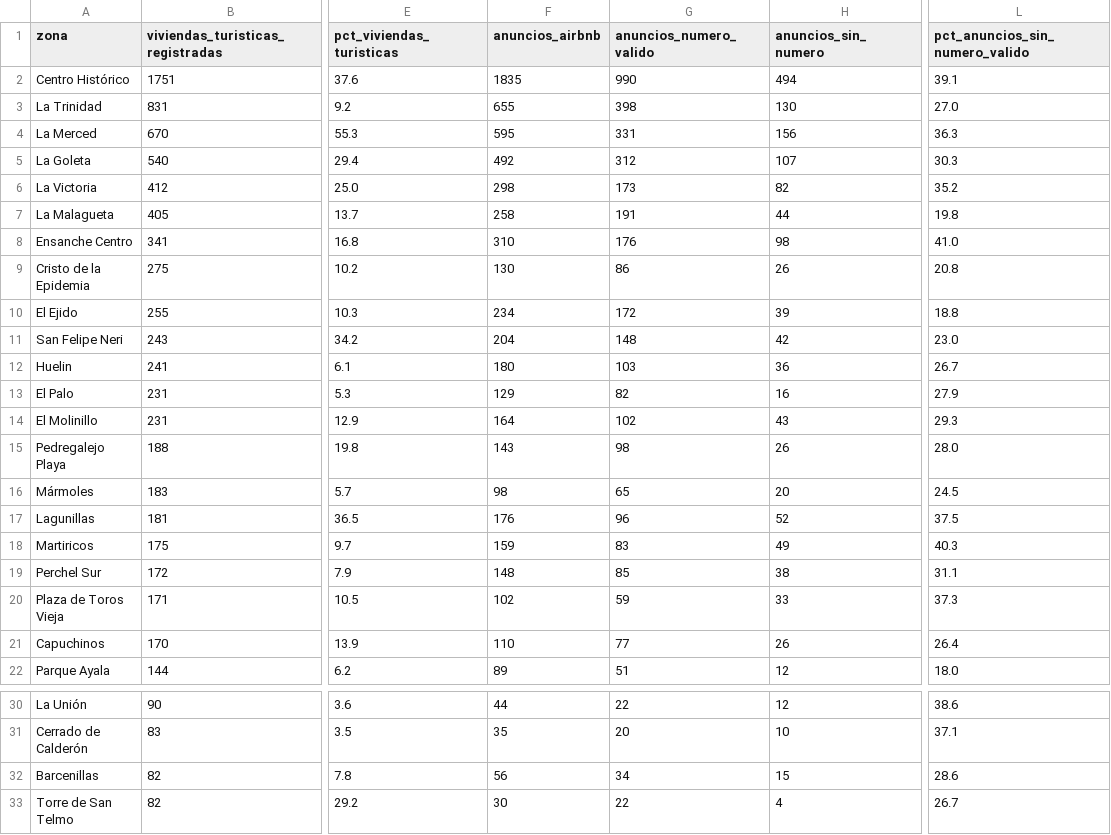
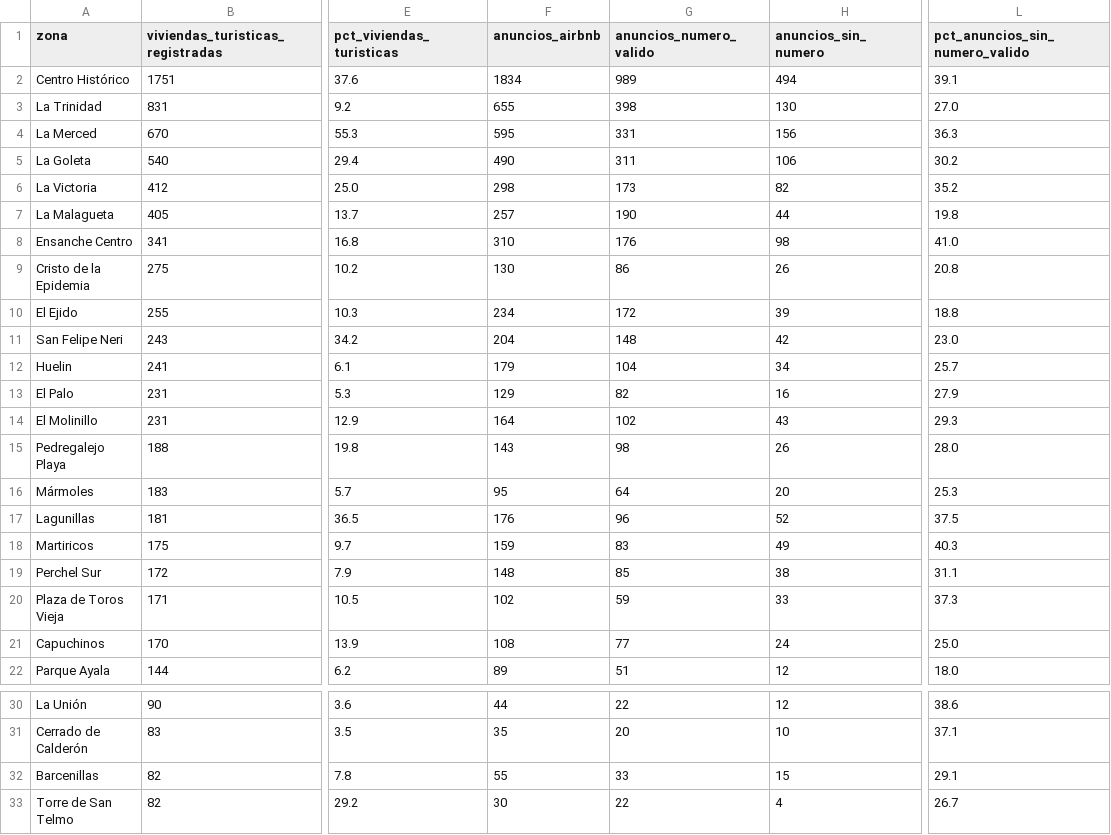
Before and after one commit to tienelicencia/tienelicencia, a CSV file: site/data/malaga/zonas.csv, drawn as a sheet; only a part is shown, gaps mark what is left out; the diff covers the shown part only; the diff names each change by its address in the sheet, - before the commit and + after, or states it on an @@ line.

```diff
--- a/site/data/malaga/zonas.csv
+++ b/site/data/malaga/zonas.csv
-F2 (anuncios_airbnb): 1835
+F2 (anuncios_airbnb): 1834
-G2 (anuncios_numero_valido): 990
+G2 (anuncios_numero_valido): 989
-F5 (anuncios_airbnb): 492
+F5 (anuncios_airbnb): 490
-G5 (anuncios_numero_valido): 312
+G5 (anuncios_numero_valido): 311
-H5 (anuncios_sin_numero): 107
+H5 (anuncios_sin_numero): 106
-L5 (pct_anuncios_sin_numero_valido): 30.3
+L5 (pct_anuncios_sin_numero_valido): 30.2
-F7 (anuncios_airbnb): 258
+F7 (anuncios_airbnb): 257
-G7 (anuncios_numero_valido): 191
+G7 (anuncios_numero_valido): 190
-F12 (anuncios_airbnb): 180
+F12 (anuncios_airbnb): 179
-G12 (anuncios_numero_valido): 103
+G12 (anuncios_numero_valido): 104
-H12 (anuncios_sin_numero): 36
+H12 (anuncios_sin_numero): 34
-L12 (pct_anuncios_sin_numero_valido): 26.7
+L12 (pct_anuncios_sin_numero_valido): 25.7
-F16 (anuncios_airbnb): 98
+F16 (anuncios_airbnb): 95
-G16 (anuncios_numero_valido): 65
+G16 (anuncios_numero_valido): 64
-L16 (pct_anuncios_sin_numero_valido): 24.5
+L16 (pct_anuncios_sin_numero_valido): 25.3
-F21 (anuncios_airbnb): 110
+F21 (anuncios_airbnb): 108
-H21 (anuncios_sin_numero): 26
+H21 (anuncios_sin_numero): 24
-L21 (pct_anuncios_sin_numero_valido): 26.4
+L21 (pct_anuncios_sin_numero_valido): 25.0
-F32 (anuncios_airbnb): 56
+F32 (anuncios_airbnb): 55
-G32 (anuncios_numero_valido): 34
+G32 (anuncios_numero_valido): 33
-L32 (pct_anuncios_sin_numero_valido): 28.6
+L32 (pct_anuncios_sin_numero_valido): 29.1
```
Also changed, not shown: 3 edited cells elsewhere in this file, site/data/bilbao/zonas.csv, site/data/madrid/zonas.csv, 56 other files.
